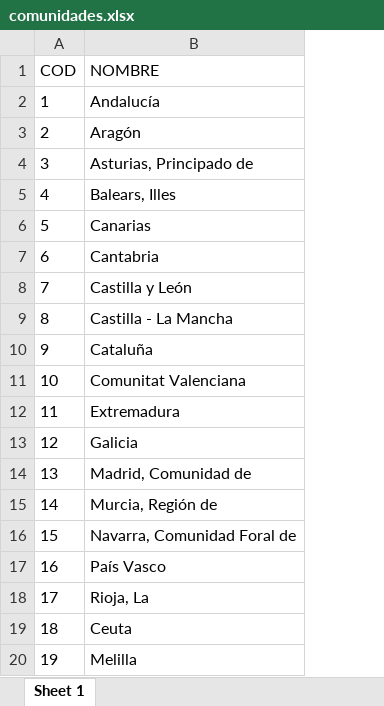
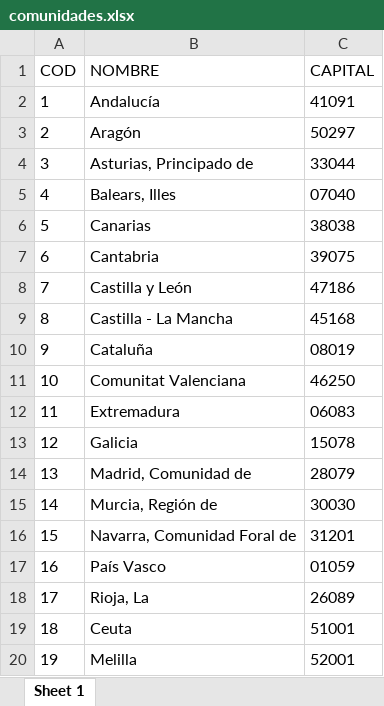
Before and after one commit to pedelriomarron/demarcacion_administrativa, an Excel workbook: comunidades.xlsx, sheet Sheet 1, drawn as a sheet; values as stored, in another font and other column widths than the file's, no borders; the diff names each change by its address in the sheet, - before the commit and + after, or states it on an @@ line.

```diff
--- a/comunidades.xlsx (sheet Sheet 1)
+++ b/comunidades.xlsx (sheet Sheet 1)
+column C (CAPITAL), rows 2-20: 41091 | 50297 | 33044 | 07040 | 38038 | 39075 | 47186 | 45168 | 08019 | 46250 | 06083 | 15078 | 28079 | 30030 | 31201 | 01059 | 26089 | 51001 | 52001
```
Also changed, not shown: municipios.xlsx, 4 other files.
